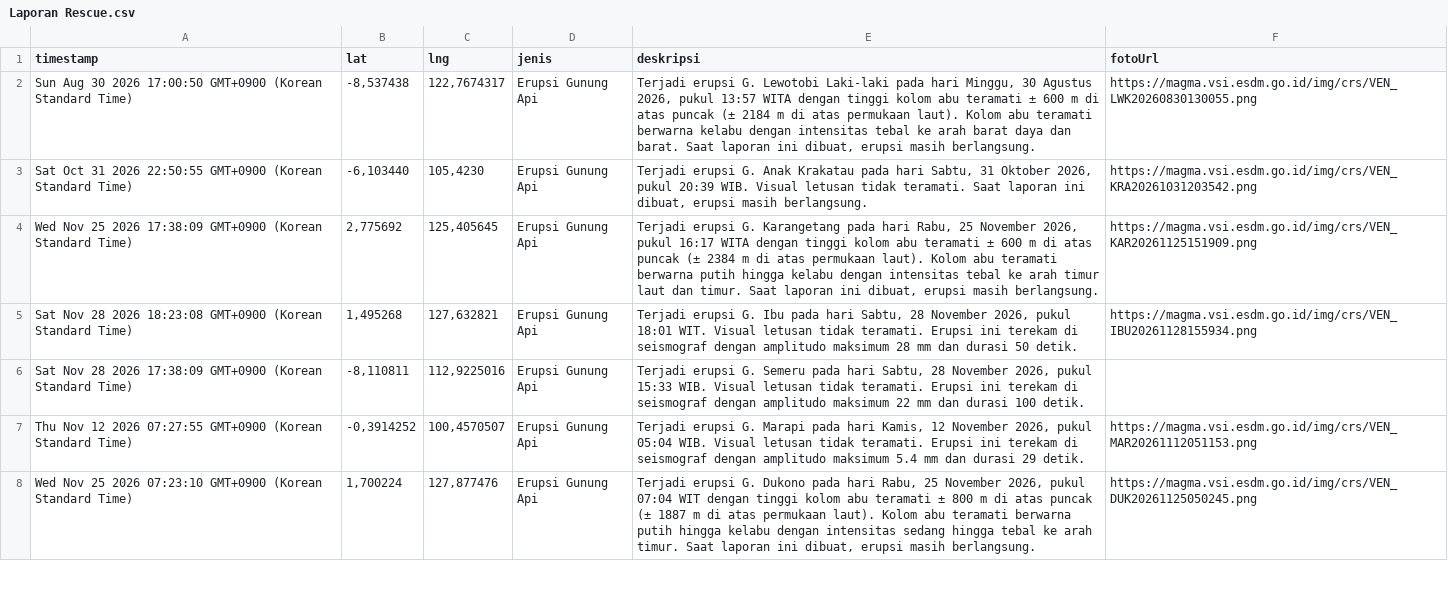
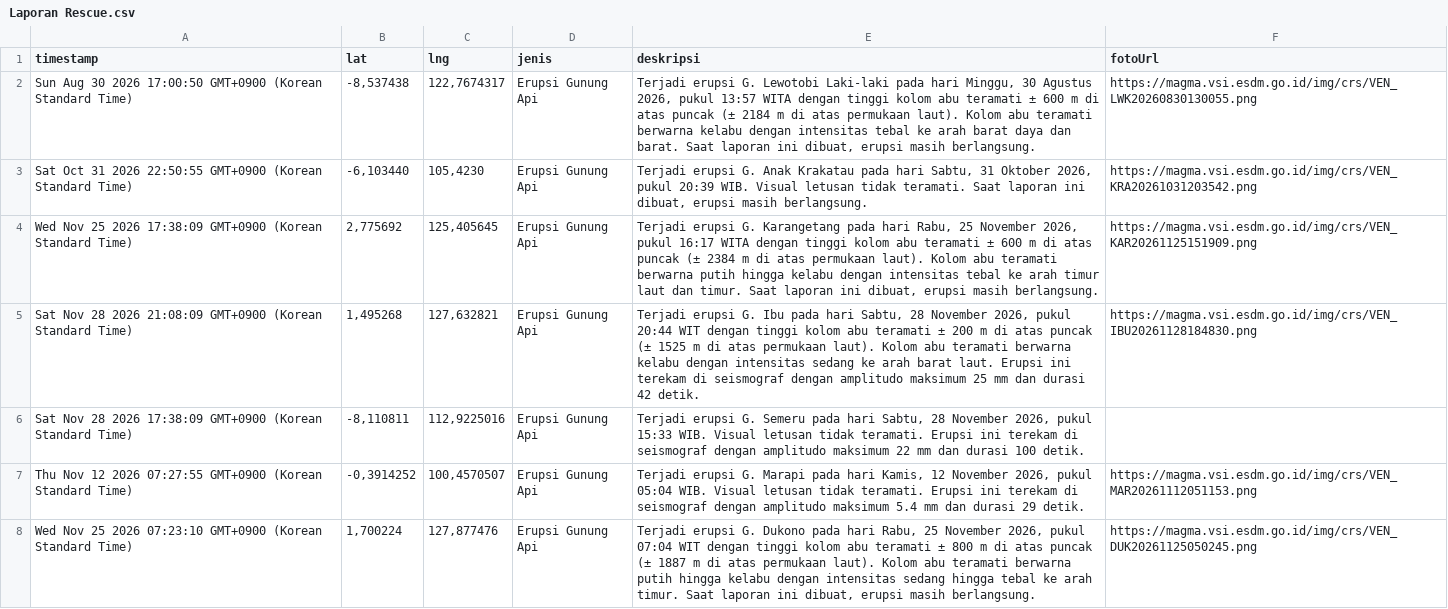
Before and after one commit to gpmlabuangnamrole-cell/Rescue, a CSV file: Laporan Rescue.csv, drawn as a sheet; only a part is shown.

Commit message:
Update Laporan Rescue otomatis dari Google Sheet

```diff
--- a/Laporan Rescue.csv
+++ b/Laporan Rescue.csv
@@ -4,3 +4,3 @@
 "Wed Nov 25 2026 17:38:09 GMT+0900 (Korean Standard Time)","2,775692","125,405645","Erupsi Gunung Api","Terjadi erupsi G. Karangetang pada hari Rabu, 25 November 2026, pukul 16:17 WITA dengan tinggi kolom abu teramati ± 600 m di atas puncak (± 2384 m di atas permukaan laut). Kolom abu teramati berwarna putih hingga kelabu dengan intensitas tebal ke arah timur laut dan timur. Saat laporan ini dibuat, erupsi masih berlangsung.","https://magma.vsi.esdm.go.id/img/crs/VEN_KAR20261125151909.png"
-"Sat Nov 28 2026 18:23:08 GMT+0900 (Korean Standard Time)","1,495268","127,632821","Erupsi Gunung Api","Terjadi erupsi G. Ibu pada hari Sabtu, 28 November 2026, pukul 18:01 WIT. Visual letusan tidak teramati. Erupsi ini terekam di seismograf dengan amplitudo maksimum 28 mm dan durasi 50 detik.","https://magma.vsi.esdm.go.id/img/crs/VEN_IBU20261128155934.png"
+"Sat Nov 28 2026 21:08:09 GMT+0900 (Korean Standard Time)","1,495268","127,632821","Erupsi Gunung Api","Terjadi erupsi G. Ibu pada hari Sabtu, 28 November 2026, pukul 20:44 WIT dengan tinggi kolom abu teramati ± 200 m di atas puncak (± 1525 m di atas permukaan laut). Kolom abu teramati berwarna kelabu dengan intensitas sedang ke arah barat laut. Erupsi ini terekam di seismograf dengan amplitudo maksimum 25 mm dan durasi 42 detik.","https://magma.vsi.esdm.go.id/img/crs/VEN_IBU20261128184830.png"
 "Sat Nov 28 2026 17:38:09 GMT+0900 (Korean Standard Time)","-8,110811","112,9225016","Erupsi Gunung Api","Terjadi erupsi G. Semeru pada hari Sabtu, 28 November 2026, pukul 15:33 WIB. Visual letusan tidak teramati. Erupsi ini terekam di seismograf dengan amplitudo maksimum 22 mm dan durasi 100 detik.",""
```
